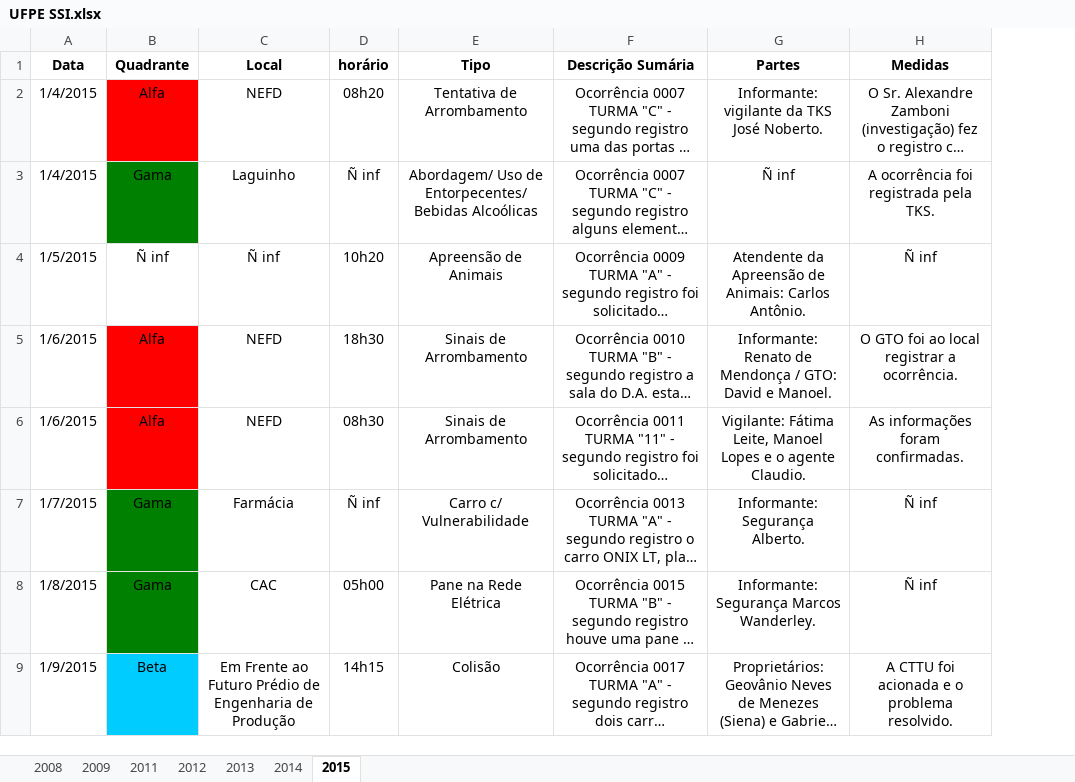
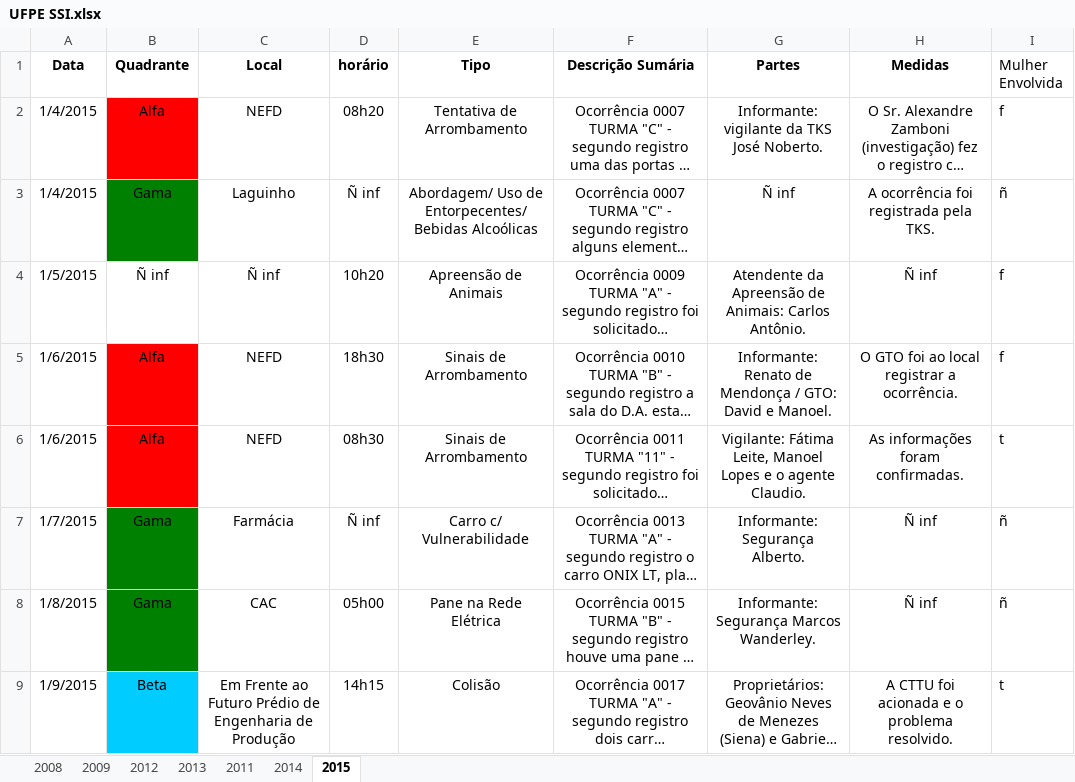
Before and after one commit to pedro00dk/ufpe-security-analysis, an Excel workbook: UFPE SSI.xlsx, sheet 2015, drawn as a sheet; only a part is shown; long unchanged cells end in …; values as stored, in another font and other column widths than the file's, no borders; charts and pictures not drawn; the diff names each change by its address in the sheet, - before the commit and + after, or states it on an @@ line.

Commit message:
Update Database file

```diff
--- a/UFPE SSI.xlsx (sheet 2015)
+++ b/UFPE SSI.xlsx (sheet 2015)
@@ sheet tab order changed: 2008 | 2009 | 2012 | 2013 | 2011 | 2014 | 2015 @@
+column I (Mulher Envolvida), rows 2-9: f | ñ | f | f | t | ñ | ñ | t
```
